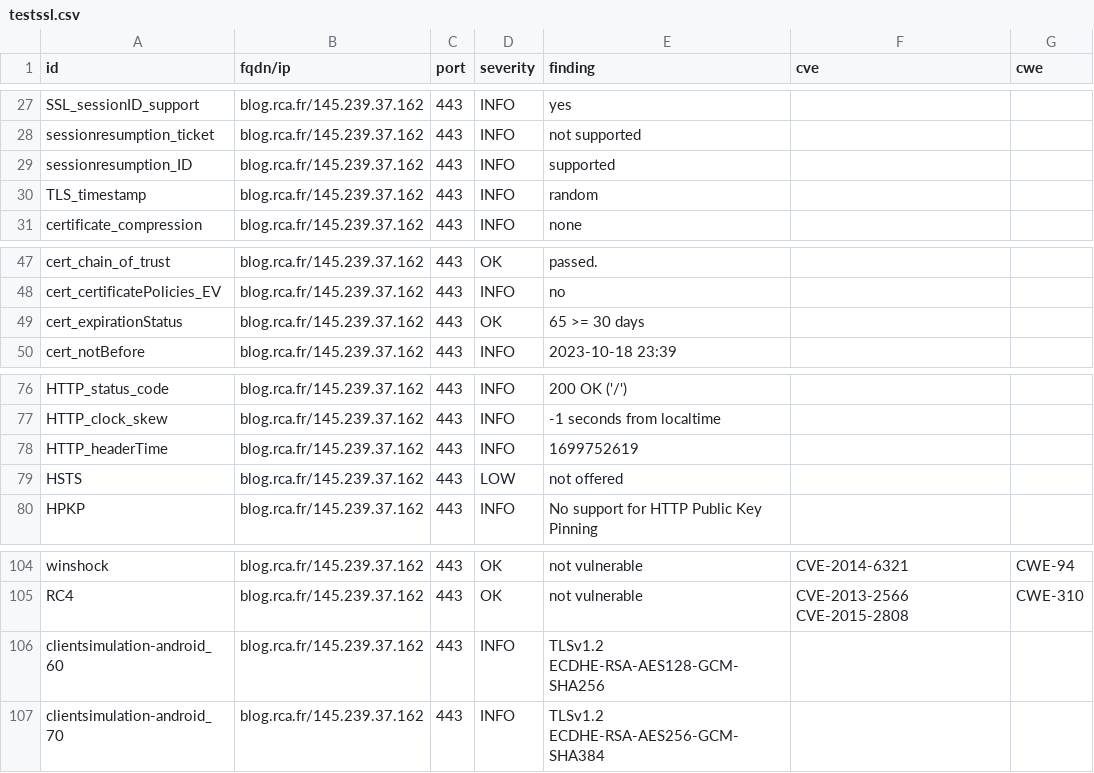
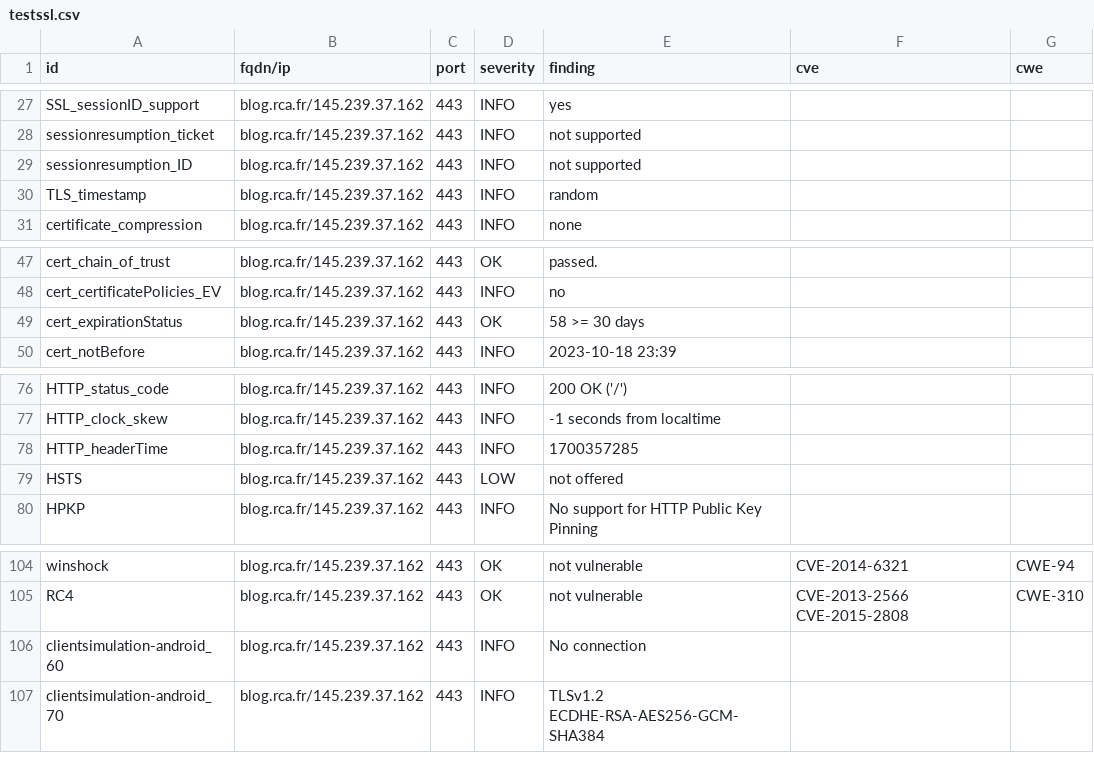
Before and after one commit to arthurzenika/dashlord-rca, a CSV file: results/aHR0cHM6Ly9ibG9nLnJjYS5mcg==/testssl.csv, drawn as a sheet; only a part is shown, gaps mark what is left out.

```diff
--- a/results/aHR0cHM6Ly9ibG9nLnJjYS5mcg==/testssl.csv
+++ b/results/aHR0cHM6Ly9ibG9nLnJjYS5mcg==/testssl.csv
@@ -28,3 +28,3 @@
 "sessionresumption_ticket","blog.rca.fr/145.239.37.162","443","INFO","not supported","",""
-"sessionresumption_ID","blog.rca.fr/145.239.37.162","443","INFO","supported","",""
+"sessionresumption_ID","blog.rca.fr/145.239.37.162","443","INFO","not supported","",""
 "TLS_timestamp","blog.rca.fr/145.239.37.162","443","INFO","random","",""
@@ -48,3 +48,3 @@
 "cert_certificatePolicies_EV","blog.rca.fr/145.239.37.162","443","INFO","no","",""
-"cert_expirationStatus","blog.rca.fr/145.239.37.162","443","OK","65 >= 30 days","",""
+"cert_expirationStatus","blog.rca.fr/145.239.37.162","443","OK","58 >= 30 days","",""
 "cert_notBefore","blog.rca.fr/145.239.37.162","443","INFO","2023-10-18 23:39","",""
@@ -77,3 +77,3 @@
 "HTTP_clock_skew","blog.rca.fr/145.239.37.162","443","INFO","-1 seconds from localtime","",""
-"HTTP_headerTime","blog.rca.fr/145.239.37.162","443","INFO","1699752619","",""
+"HTTP_headerTime","blog.rca.fr/145.239.37.162","443","INFO","1700357285","",""
 "HSTS","blog.rca.fr/145.239.37.162","443","LOW","not offered","",""
@@ -105,3 +105,3 @@
 "RC4","blog.rca.fr/145.239.37.162","443","OK","not vulnerable","CVE-2013-2566 CVE-2015-2808","CWE-310"
-"clientsimulation-android_60","blog.rca.fr/145.239.37.162","443","INFO","TLSv1.2 ECDHE-RSA-AES128-GCM-SHA256","",""
+"clientsimulation-android_60","blog.rca.fr/145.239.37.162","443","INFO","No connection","",""
 "clientsimulation-android_70","blog.rca.fr/145.239.37.162","443","INFO","TLSv1.2 ECDHE-RSA-AES256-GCM-SHA384","",""
```
Also changed, not shown: 16 other files.
